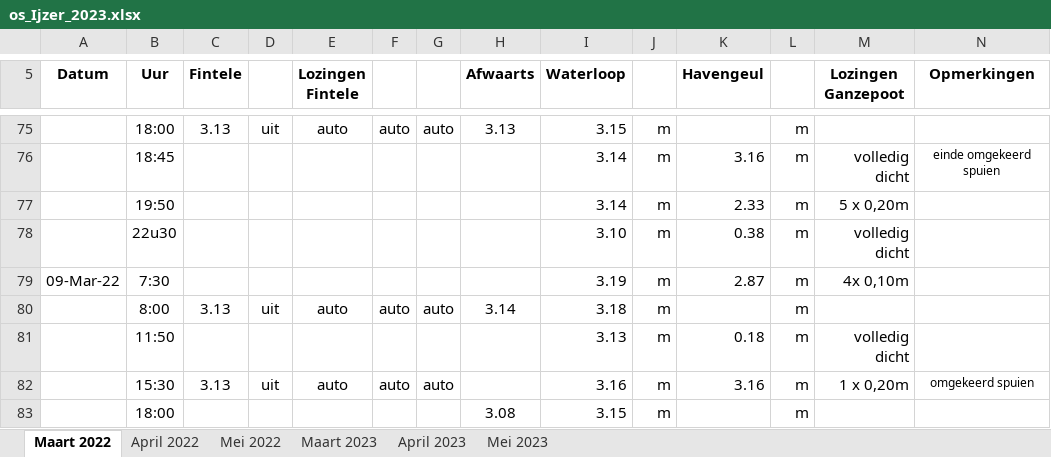
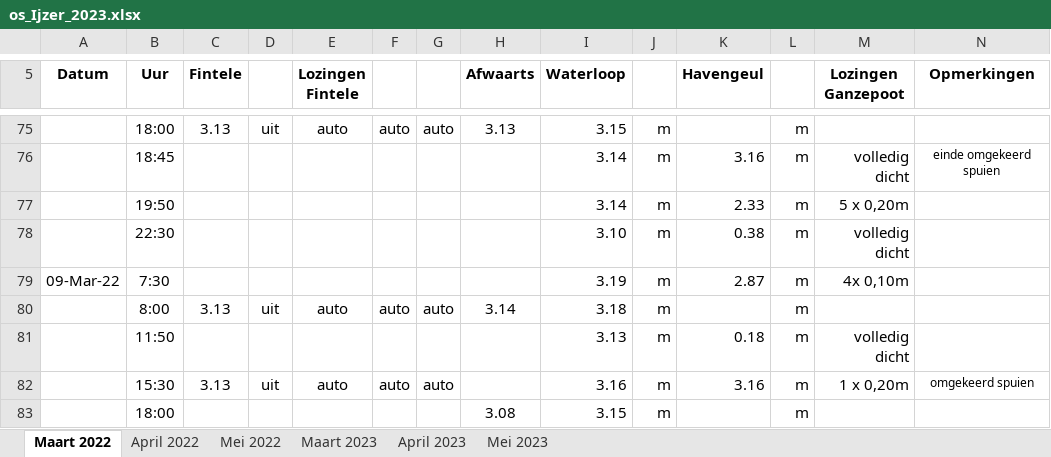
Before and after one commit to inbo/aangepast-spuibeheer, an Excel workbook: data/spuibeheer/extern/verwerkt_in_excel/os_Ijzer_2023.xlsx, sheet Maart 2022, drawn as a sheet; only a part is shown, gaps mark what is left out; values as stored, in another font and other column widths than the file's, no borders; the diff names each change by its address in the sheet, - before the commit and + after, or states it on an @@ line.

Commit message:
22u30 to 22:30 in first tab

```diff
--- a/data/spuibeheer/extern/verwerkt_in_excel/os_Ijzer_2023.xlsx (sheet Maart 2022)
+++ b/data/spuibeheer/extern/verwerkt_in_excel/os_Ijzer_2023.xlsx (sheet Maart 2022)
-B78 (Uur): 22u30
+B78 (Uur): 22:30
```
